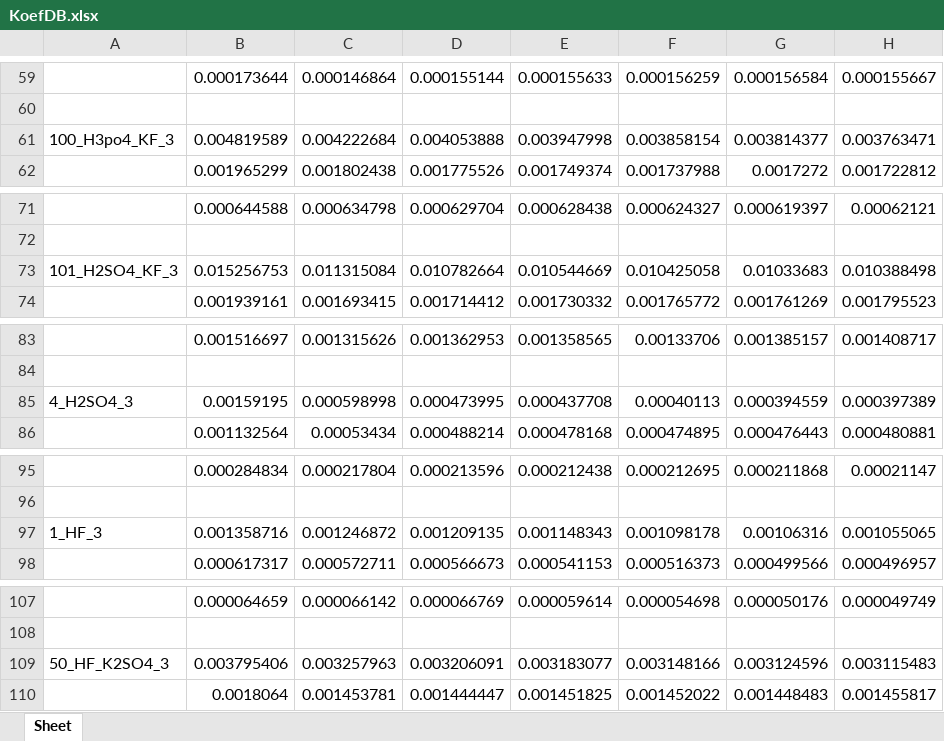
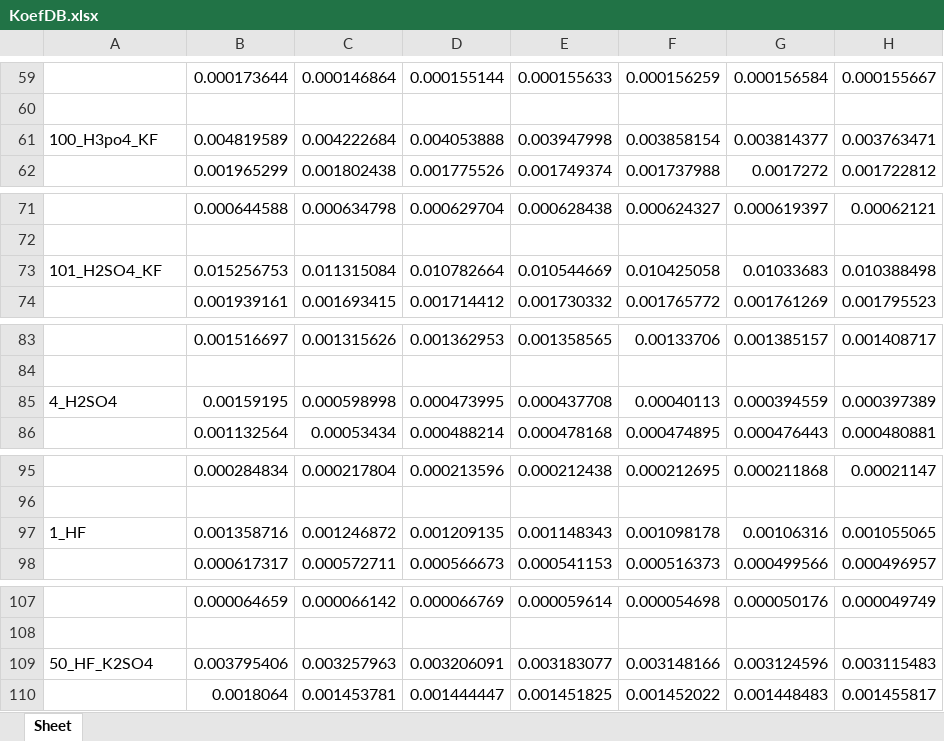
Before and after one commit to Eroouu/ProjectChemistry, an Excel workbook: KoefDB.xlsx, sheet Sheet, drawn as a sheet; only a part is shown, gaps mark what is left out; values as stored, in another font and other column widths than the file's, no borders; the diff covers the shown part only; the diff names each change by its address in the sheet, - before the commit and + after, or states it on an @@ line.

```diff
--- a/KoefDB.xlsx (sheet Sheet)
+++ b/KoefDB.xlsx (sheet Sheet)
-A61: 100_H3po4_KF_3
+A61: 100_H3po4_KF
-A73: 101_H2SO4_KF_3
+A73: 101_H2SO4_KF
-A85: 4_H2SO4_3
+A85: 4_H2SO4
-A97: 1_HF_3
+A97: 1_HF
-A109: 50_HF_K2SO4_3
+A109: 50_HF_K2SO4
```
Also changed, not shown: 9 edited cells elsewhere in this sheet, 1 other file.
